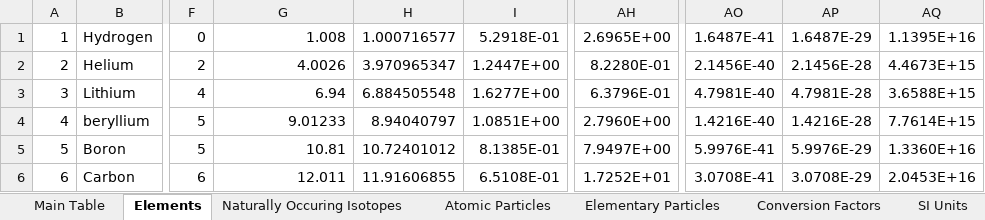
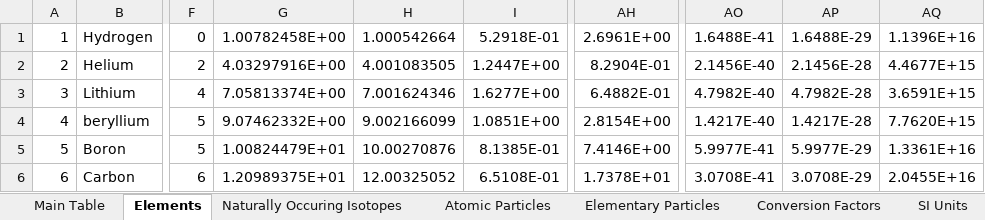
Before and after one commit to USAMRICD-UW-Fred-Hutch-Cancer-Research/Periodic-Table-of-Elements, an Excel workbook: Master PTABLE.xlsx, sheet Elements, drawn as a sheet; only a part is shown, gaps mark what is left out; values as stored, in another font and other column widths than the file's, no borders; the diff covers the shown part only; the diff names each change by its address in the sheet, - before the commit and + after, or states it on an @@ line.

Commit message:
Add files via upload

```diff
--- a/Master PTABLE.xlsx (sheet Elements)
+++ b/Master PTABLE.xlsx (sheet Elements)
-G1: 1.008
+G1: 1.00782458E+00
-H1: 1.000716577
+H1: 1.000542664
-AH1: 2.6965E+00
+AH1: 2.6961E+00
-AO1: 1.6487E-41
+AO1: 1.6488E-41
-AP1: 1.6487E-29
+AP1: 1.6488E-29
-AQ1: 1.1395E+16
+AQ1: 1.1396E+16
-G2: 4.0026
+G2: 4.03297916E+00
-H2: 3.970965347
+H2: 4.001083505
-AH2: 8.2280E-01
+AH2: 8.2904E-01
-AQ2: 4.4673E+15
+AQ2: 4.4677E+15
-G3: 6.94
+G3: 7.05813374E+00
-H3: 6.884505548
+H3: 7.001624346
-AH3: 6.3796E-01
+AH3: 6.4882E-01
-AO3: 4.7981E-40
+AO3: 4.7982E-40
-AP3: 4.7981E-28
+AP3: 4.7982E-28
-AQ3: 3.6588E+15
+AQ3: 3.6591E+15
-G4: 9.01233
+G4: 9.07462332E+00
-H4: 8.94040797
+H4: 9.002166099
-AH4: 2.7960E+00
+AH4: 2.8154E+00
-AO4: 1.4216E-40
+AO4: 1.4217E-40
-AP4: 1.4216E-28
+AP4: 1.4217E-28
-AQ4: 7.7614E+15
+AQ4: 7.7620E+15
-G5: 10.81
+G5: 1.00824479E+01
-H5: 10.72401012
+H5: 10.00270876
-AH5: 7.9497E+00
+AH5: 7.4146E+00
-AO5: 5.9976E-41
+AO5: 5.9977E-41
-AP5: 5.9976E-29
+AP5: 5.9977E-29
-AQ5: 1.3360E+16
+AQ5: 1.3361E+16
-G6: 12.011
+G6: 1.20989375E+01
-H6: 11.91606855
+H6: 12.00325052
-AH6: 1.7252E+01
+AH6: 1.7378E+01
-AQ6: 2.0453E+16
+AQ6: 2.0455E+16
```
Also changed, not shown: 599 edited cells elsewhere in this sheet, sheet Conversion Factors, formulas that keep their value.
